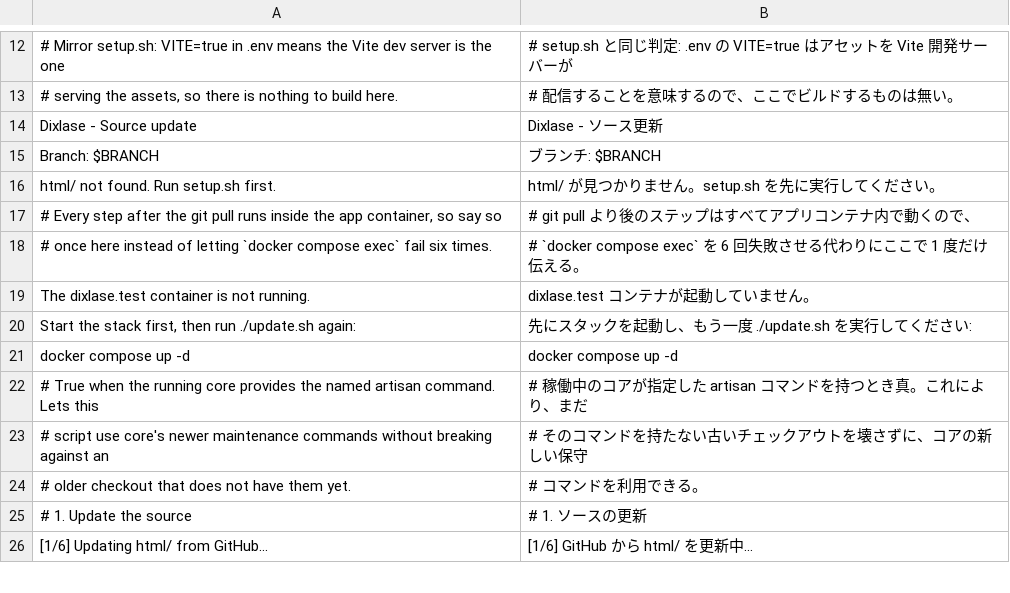
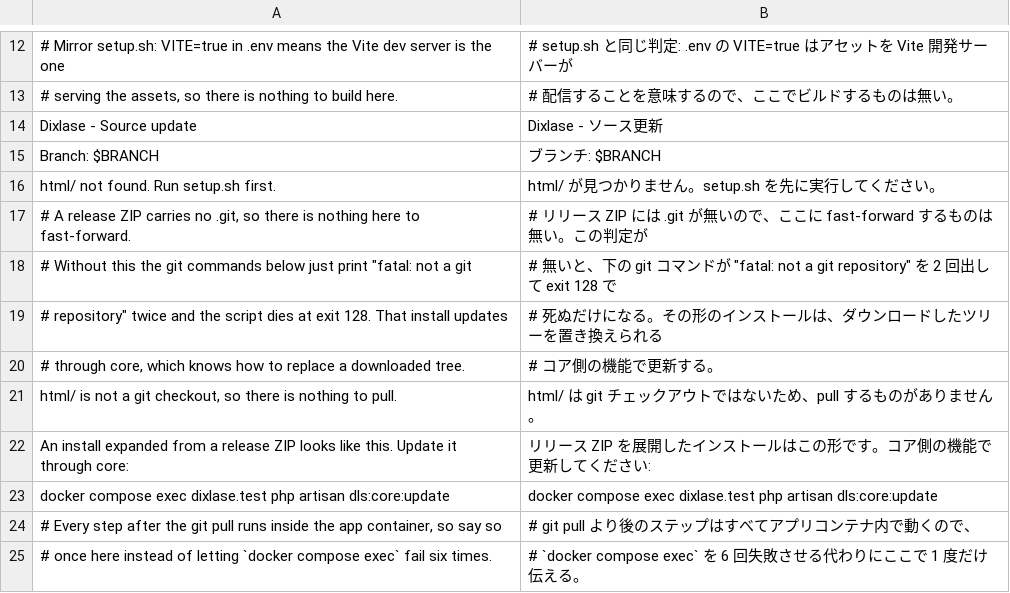
Before and after one commit to Dixlase/dixlase-docker-installer, a TSV file: lang/ja/update.sh.tsv, drawn as a sheet; only a part is shown, gaps mark what is left out; the shorter side is filled out with more unchanged rows.

Commit message:
fix(update): say what to do when html/ came from a release ZIP / html/ がリリース ZIP 由来のときに何をすべきか伝える (#32)
A release ZIP carries no .git, so update.sh's git commands printed
"fatal: not a git repository" twice and the script died at exit 128 with no
guidance. The ZIP is a first-class install route — it is the only one that
needs no GitHub token today, because the asset ships vendor/ and the bundled
theme — so it deserves an answer rather than a stack of git errors.
リリース ZIP には .git が無いため、update.sh の git コマンドが
"fatal: not a git repository" を 2 回出して exit 128 で死に、次の一手を示せて
いなかった。ZIP は一級のインストール経路である (アセットが vendor/ と同梱テーマ
を含むため、現時点で GitHub トークンを必要としない唯一の経路) ので、git の
エラーの山ではなく答えを返すべきである。

- Check for html/.git at the start of step 1 and point at
  `php artisan dls:core:update`, which is the update path for a tree that
  was downloaded rather than cloned
  ステップ 1 の先頭で html/.git を確認し、clone ではなくダウンロードされた
  ツリーの更新経路である `php artisan dls:core:update` を案内する

Found by installing v0.3.51 from its release ZIP on the sandbox.
サンドボックスで v0.3.51 をリリース ZIP からインストールして発見。

```diff
--- a/lang/ja/update.sh.tsv
+++ b/lang/ja/update.sh.tsv
@@ -16,2 +16,9 @@
   html/ not found. Run setup.sh first.	  html/ が見つかりません。setup.sh を先に実行してください。
+# A release ZIP carries no .git, so there is nothing here to fast-forward.	# リリース ZIP には .git が無いので、ここに fast-forward するものは無い。この判定が
+# Without this the git commands below just print "fatal: not a git	# 無いと、下の git コマンドが "fatal: not a git repository" を 2 回出して exit 128 で
+# repository" twice and the script dies at exit 128. That install updates	# 死ぬだけになる。その形のインストールは、ダウンロードしたツリーを置き換えられる
+# through core, which knows how to replace a downloaded tree.	# コア側の機能で更新する。
+  html/ is not a git checkout, so there is nothing to pull.	  html/ は git チェックアウトではないため、pull するものがありません。
+  An install expanded from a release ZIP looks like this. Update it through core:	  リリース ZIP を展開したインストールはこの形です。コア側の機能で更新してください:
+    docker compose exec dixlase.test php artisan dls:core:update	    docker compose exec dixlase.test php artisan dls:core:update
 # Every step after the git pull runs inside the app container, so say so	# git pull より後のステップはすべてアプリコンテナ内で動くので、
```
Also changed, not shown: lang/en/update.sh.tsv, 1 other file.
